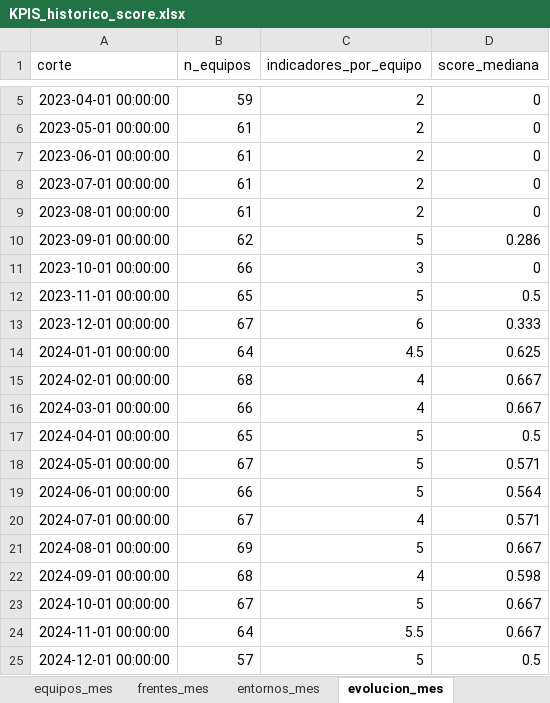
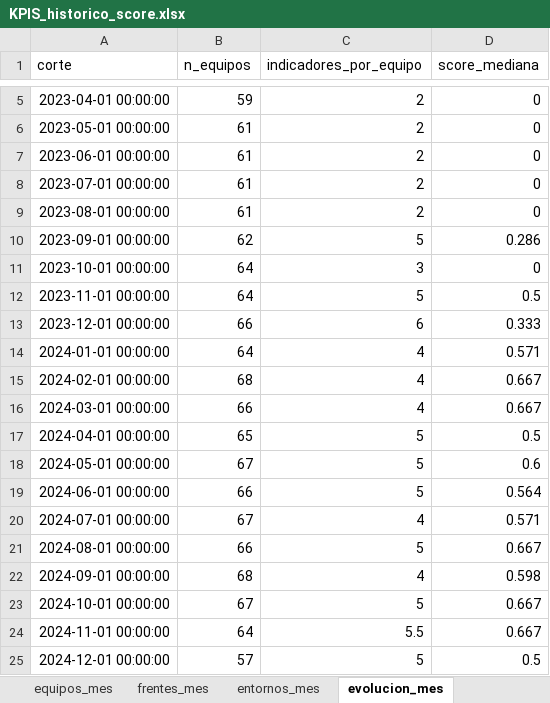
Before and after one commit to santiagoneusa/cib-de-technical-interview, an Excel workbook: 0_datos/3_score/KPIS_historico_score.xlsx, sheet evolucion_mes, drawn as a sheet; only a part is shown, gaps mark what is left out; values as stored, in another font and other column widths than the file's, no borders; the diff names each change by its address in the sheet, - before the commit and + after, or states it on an @@ line.

```diff
--- a/0_datos/3_score/KPIS_historico_score.xlsx (sheet evolucion_mes)
+++ b/0_datos/3_score/KPIS_historico_score.xlsx (sheet evolucion_mes)
-B11 (n_equipos): 66
+B11 (n_equipos): 64
-B12 (n_equipos): 65
+B12 (n_equipos): 64
-B13 (n_equipos): 67
+B13 (n_equipos): 66
-C14 (indicadores_por_equipo): 4.5
+C14 (indicadores_por_equipo): 4
-D14 (score_mediana): 0.625
+D14 (score_mediana): 0.571
-D18 (score_mediana): 0.571
+D18 (score_mediana): 0.6
-B21 (n_equipos): 69
+B21 (n_equipos): 66
```
Also changed, not shown: sheet mediciones, sheet equipos_mes, sheet indicadores, sheet entornos_mes, sheet frentes_mes, 18 other files.
